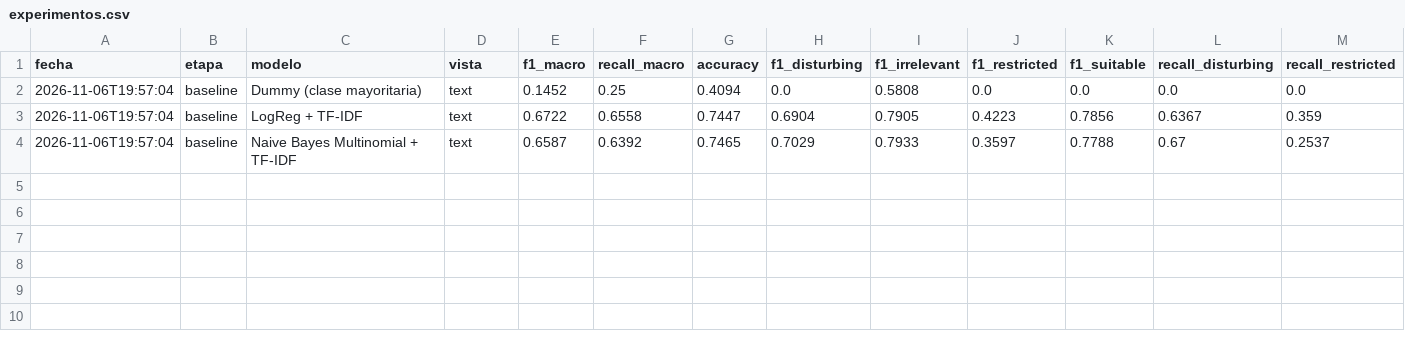
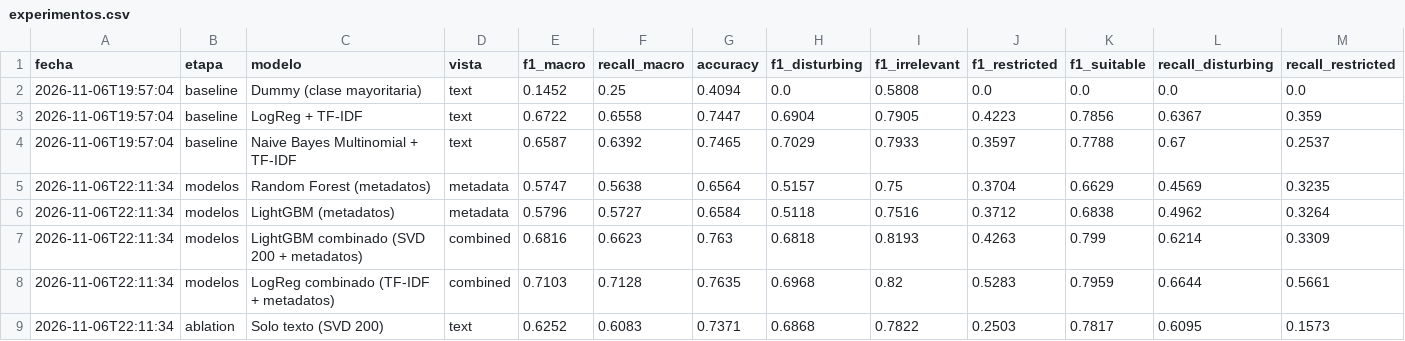
Before and after one commit to ADRIAN0819/Machine-Learning-Proyect, a CSV file: modeling/reports/experimentos.csv, drawn as a sheet; only a part is shown; rows hold the shown columns only; the diff names each change by its address in the sheet, - before the commit and + after, or states it on an @@ line.

Commit message:
feat(modeling): modelos tabulares, combinado y ablation study

```diff
--- a/modeling/reports/experimentos.csv
+++ b/modeling/reports/experimentos.csv
+row 5: 2026-11-06T22:11:34 | modelos | Random Forest (metadatos) | metadata | 0.5747 | 0.5638 | 0.6564 | 0.5157 | 0.75 | 0.3704 | 0.6629 | 0.4569 | 0.3235
+row 6: 2026-11-06T22:11:34 | modelos | LightGBM (metadatos) | metadata | 0.5796 | 0.5727 | 0.6584 | 0.5118 | 0.7516 | 0.3712 | 0.6838 | 0.4962 | 0.3264
+row 7: 2026-11-06T22:11:34 | modelos | LightGBM combinado (SVD 200 + metadatos) | combined | 0.6816 | 0.6623 | 0.763 | 0.6818 | 0.8193 | 0.4263 | 0.799 | 0.6214 | 0.3309
+row 8: 2026-11-06T22:11:34 | modelos | LogReg combinado (TF-IDF + metadatos) | combined | 0.7103 | 0.7128 | 0.7635 | 0.6968 | 0.82 | 0.5283 | 0.7959 | 0.6644 | 0.5661
+row 9: 2026-11-06T22:11:34 | ablation | Solo texto (SVD 200) | text | 0.6252 | 0.6083 | 0.7371 | 0.6868 | 0.7822 | 0.2503 | 0.7817 | 0.6095 | 0.1573
```
Also changed, not shown: 3 other files.
